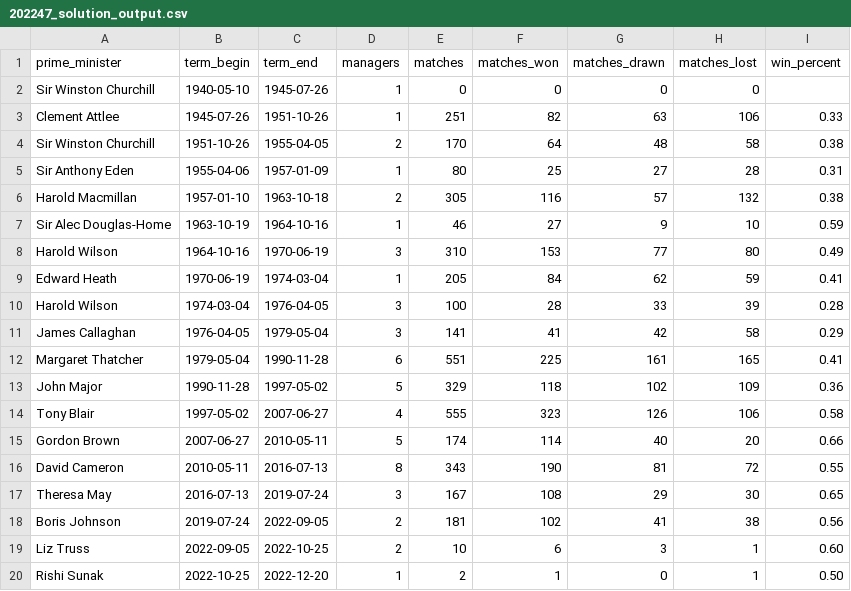
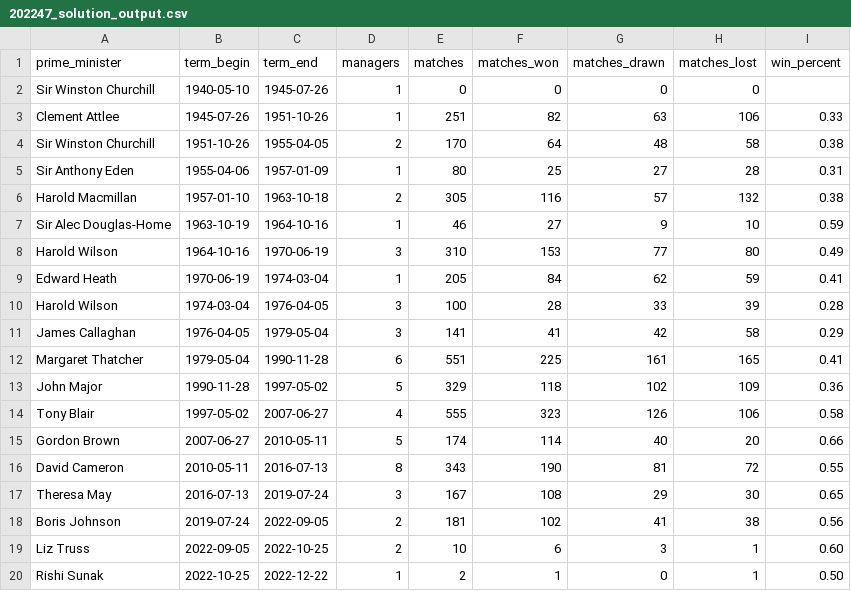
Before and after one commit to jharris126/preppin-data-dbt, a CSV file: solution_outputs/202247_solution_output.csv, drawn as a sheet.

Commit message:
Update 202247_solution_output.csv

```diff
--- a/solution_outputs/202247_solution_output.csv
+++ b/solution_outputs/202247_solution_output.csv
@@ -19,2 +19,2 @@ Boris Johnson,2019-07-24,2022-09-05,2,181,102,41,38,0.56
 Liz Truss,2022-09-05,2022-10-25,2,10,6,3,1,0.60
-Rishi Sunak,2022-10-25,2022-12-20,1,2,1,0,1,0.50
+Rishi Sunak,2022-10-25,2022-12-22,1,2,1,0,1,0.50
```
